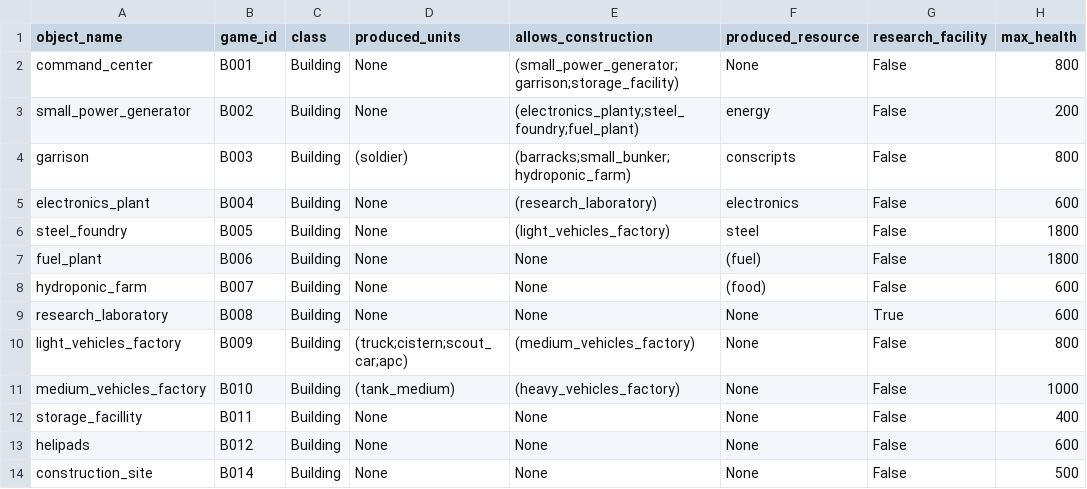
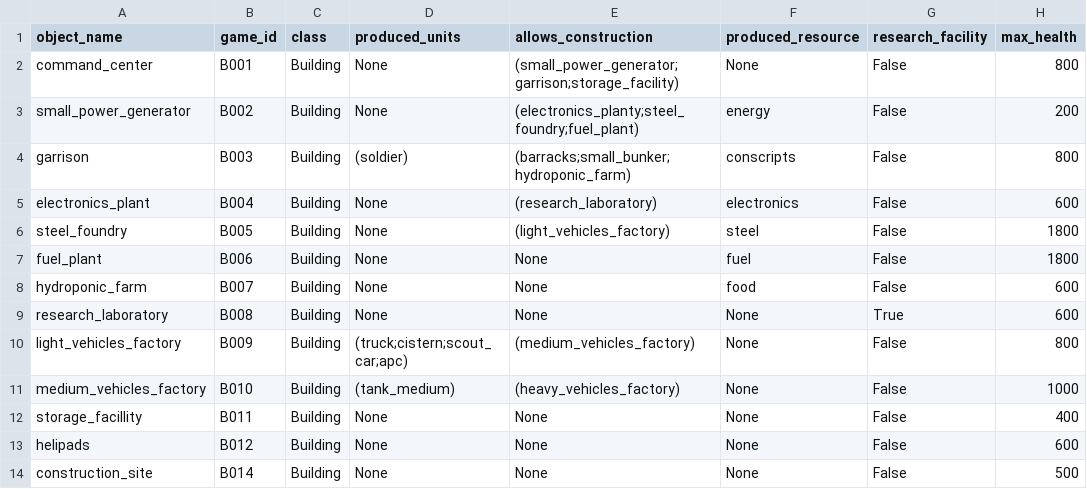
Before and after one commit to akapkotel/python_real_time_strategy_game, a CSV file: resources/configs/buildings.csv, drawn as a sheet; only a part is shown; the diff names each change by its address in the sheet, - before the commit and + after, or states it on an @@ line.

Commit message:
1. Started creating UI units selection panel. 2. Removed some unused fields from Unit and Weapon classes. 3. Buttons are now scalable.

```diff
--- a/resources/configs/buildings.csv
+++ b/resources/configs/buildings.csv
-F7 (produced_resource): (fuel)
+F7 (produced_resource): fuel
-F8 (produced_resource): (food)
+F8 (produced_resource): food
```
Also changed, not shown: 10 other files.
